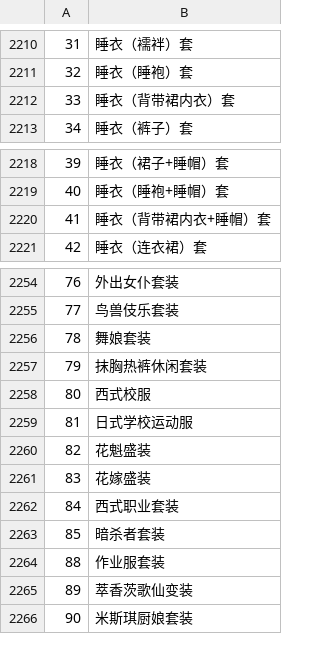
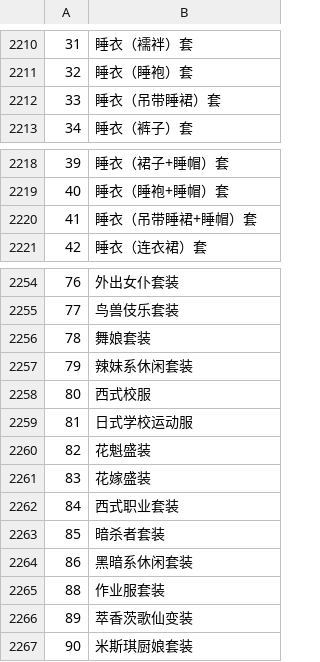
Before and after one commit to Paradox-Phenomenon/EraTW-Magic_DLC, a CSV file: CSV/_Rename.csv, drawn as a sheet; only a part is shown, gaps mark what is left out.

```diff
--- a/CSV/_Rename.csv
+++ b/CSV/_Rename.csv
@@ -2211,3 +2211,3 @@
 32,睡衣（睡袍）套
-33,睡衣（背带裙内衣）套
+33,睡衣（吊带睡裙）套
 34,睡衣（裤子）套
@@ -2219,3 +2219,3 @@
 40,睡衣（睡袍+睡帽）套
-41,睡衣（背带裙内衣+睡帽）套
+41,睡衣（吊带睡裙+睡帽）套
 42,睡衣（连衣裙）套
@@ -2256,3 +2256,3 @@
 78,舞娘套装
-79,抹胸热裤休闲套装
+79,辣妹系休闲套装
 80,西式校服
@@ -2263,2 +2263,3 @@
 85,暗杀者套装
+86,黑暗系休闲套装
 88,作业服套装
```
Also changed, not shown: 15 other files.
